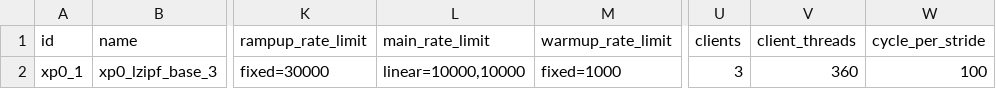
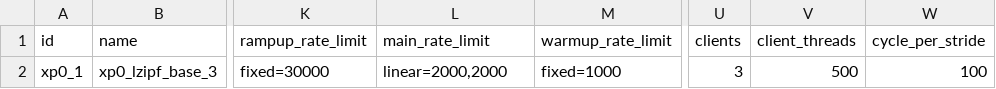
Before and after one commit to anthonydugois/apache-cassandra-experiments, a CSV file: experiment/input/test.csv, drawn as a sheet; only a part is shown, gaps mark what is left out; the diff names each change by its address in the sheet, - before the commit and + after, or states it on an @@ line.

```diff
--- a/experiment/input/test.csv
+++ b/experiment/input/test.csv
-L2 (main_rate_limit): linear=10000,10000
+L2 (main_rate_limit): linear=2000,2000
-V2 (client_threads): 360
+V2 (client_threads): 500
```
Also changed, not shown: experiment/input/xp2_local_scheduling.csv.
